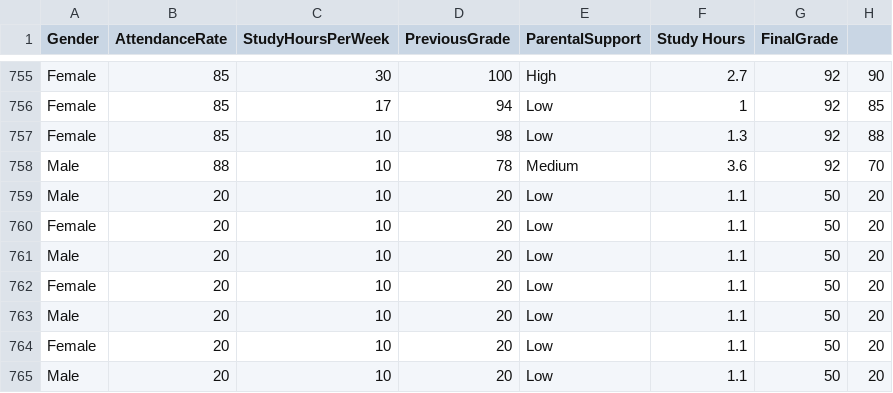
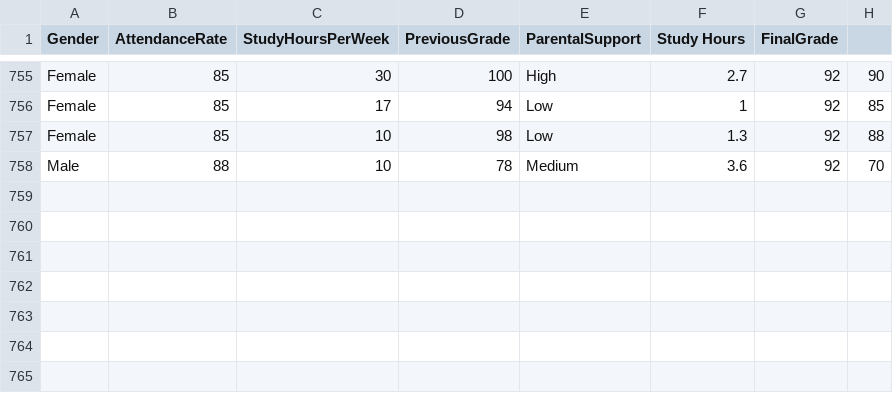
Before and after one commit to tincozzhao/Study-Chatbot---Grade-Calculator, a CSV file: student_performance.csv, drawn as a sheet; only a part is shown, gaps mark what is left out; the diff names each change by its address in the sheet, - before the commit and + after, or states it on an @@ line.

Commit message:
Remove duplicate low-score entries from CSV
Cleaned up student_performance.csv by deleting several repeated low-score records at the end of the file. This improves data quality for further analysis.

```diff
--- a/student_performance.csv
+++ b/student_performance.csv
-row 759: Male | 20 | 10 | 20 | Low | 1.1 | 50 | 20
-row 760: Female | 20 | 10 | 20 | Low | 1.1 | 50 | 20
-row 761: Male | 20 | 10 | 20 | Low | 1.1 | 50 | 20
-row 762: Female | 20 | 10 | 20 | Low | 1.1 | 50 | 20
-row 763: Male | 20 | 10 | 20 | Low | 1.1 | 50 | 20
-row 764: Female | 20 | 10 | 20 | Low | 1.1 | 50 | 20
-row 765: Male | 20 | 10 | 20 | Low | 1.1 | 50 | 20
```
Also changed, not shown: 1 other file.
